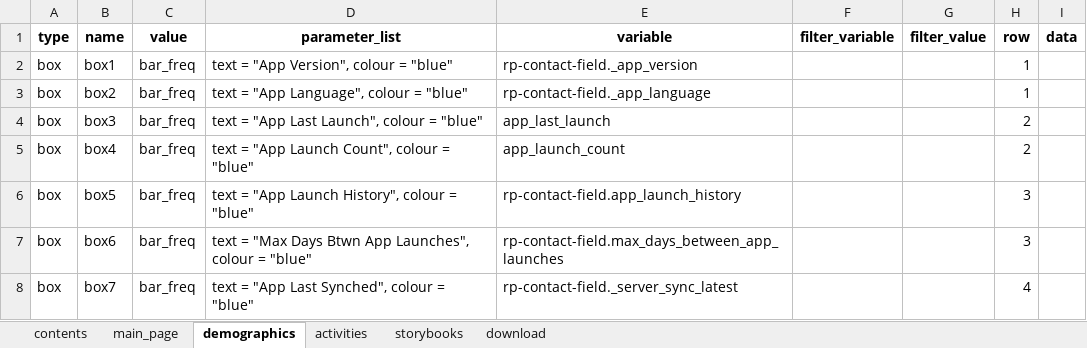
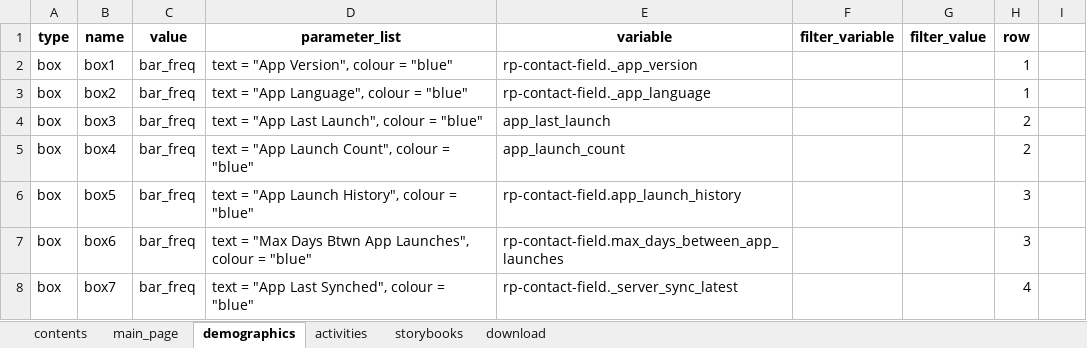
Before and after one commit to cabrinenyona/EFMDataScripts, an Excel workbook: EFM_shiny.xlsx, sheet demographics, drawn as a sheet; values as stored, in another font and other column widths than the file's, no borders; the diff names each change by its address in the sheet, - before the commit and + after, or states it on an @@ line.

```diff
--- a/EFM_shiny.xlsx (sheet demographics)
+++ b/EFM_shiny.xlsx (sheet demographics)
-I1: data
+I1: (empty)
```
Also changed, not shown: sheet storybooks, 2 other files.
